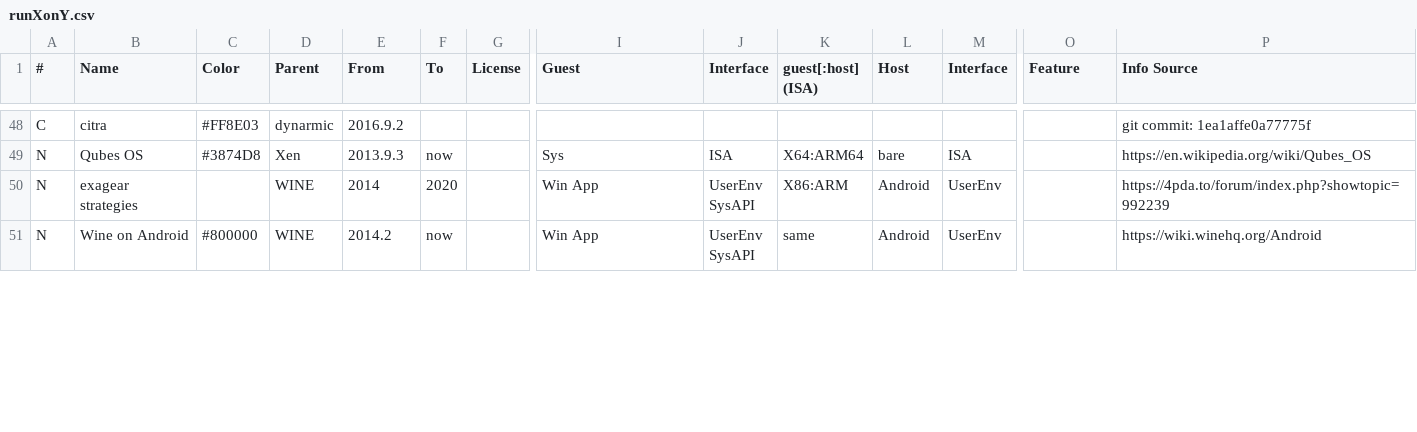
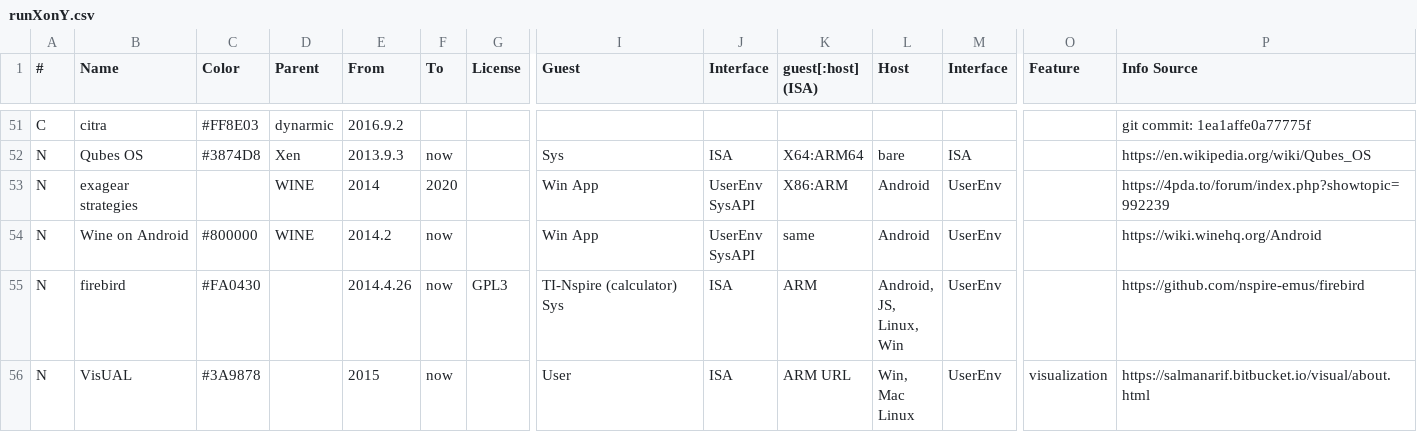
Before and after one commit to xieby1/runXonY, a CSV file: runXonY.csv, drawn as a sheet; only a part is shown, gaps mark what is left out; rows hold the shown columns only; ↵ is a line break in a cell; the diff covers the shown part only; the diff names each change by its address in the sheet, - before the commit and + after, or states it on an @@ line.

Commit message:
add & modify projects
* Dynamite (stop time)
* Tarmac
* bsnes, higan
* Arm-js
* firebird
* VisUAL
* Unicorn (Tech)
* Ryujinx
  * ChocolArm64
  * ARMeilleure

```diff
--- a/runXonY.csv
+++ b/runXonY.csv
+row 55: N | firebird | #FA0430 |  | 2014.4.26 | now | GPL3 | TI-Nspire (calculator) Sys | ISA | ARM | Android, ↵ JS, ↵ Linux, ↵ Win | UserEnv |  | https://github.com/nspire-emus/firebird
+row 56: N | VisUAL | #3A9878 |  | 2015 | now |  | User | ISA | ARM URL | Win, ↵ Mac ↵ Linux | UserEnv | visualization | https://salmanarif.bitbucket.io/visual/about.html
```
Also changed, not shown: 6 added rows and 3 edited cells elsewhere in this file.
